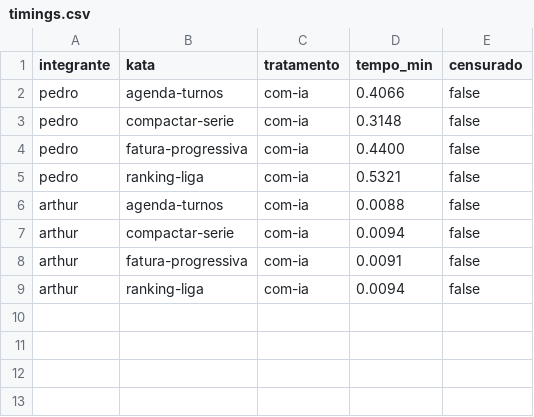
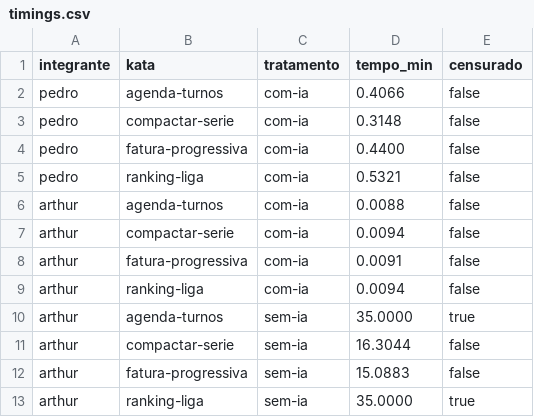
Before and after one commit to arthies2323/lab02-ia-vs-codificacao-manual, a CSV file: data/timings.csv, drawn as a sheet; the diff names each change by its address in the sheet, - before the commit and + after, or states it on an @@ line.

Commit message:
#15 executa os 4 trials sem-ia (arthur)
Resolve agenda-turnos, compactar-serie, fatura-progressiva e
ranking-liga sem assistente de IA. 41/41 testes de aceitacao
passando. Dois trials (agenda-turnos, ranking-liga) tiveram o
cronometro iniciado apos o inicio da resolucao e por isso sao
registrados como censurados em 35 min, conforme o protocolo de
time-box do laboratorio -- ressalva com a duracao real observada
registrada em TEMPOS.md de cada kata. Resultados em
data/timings.csv e data/metrics.csv.

```diff
--- a/data/timings.csv
+++ b/data/timings.csv
+row 10: arthur | agenda-turnos | sem-ia | 35.0000 | true
+row 11: arthur | compactar-serie | sem-ia | 16.3044 | false
+row 12: arthur | fatura-progressiva | sem-ia | 15.0883 | false
+row 13: arthur | ranking-liga | sem-ia | 35.0000 | true
```
Also changed, not shown: data/metrics.csv, 8 other files.
